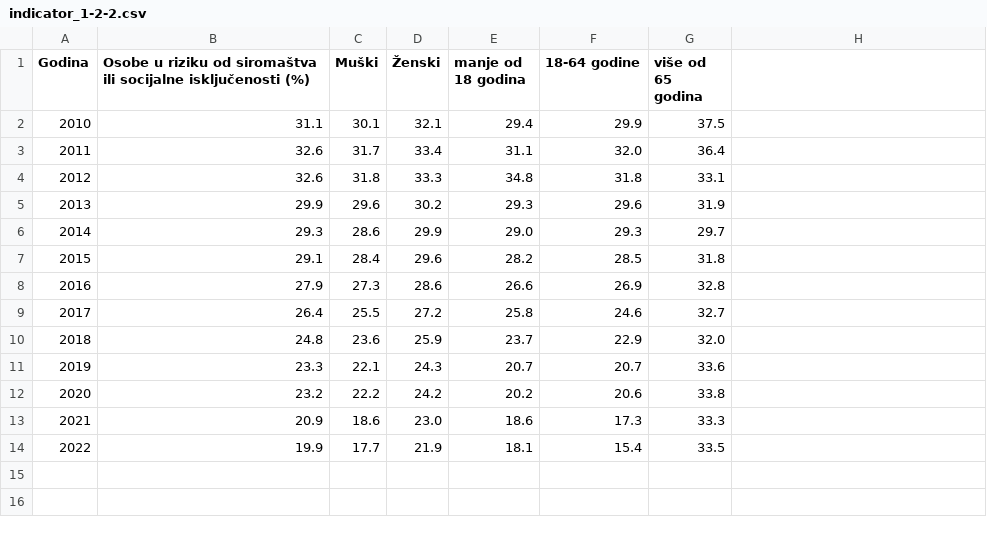
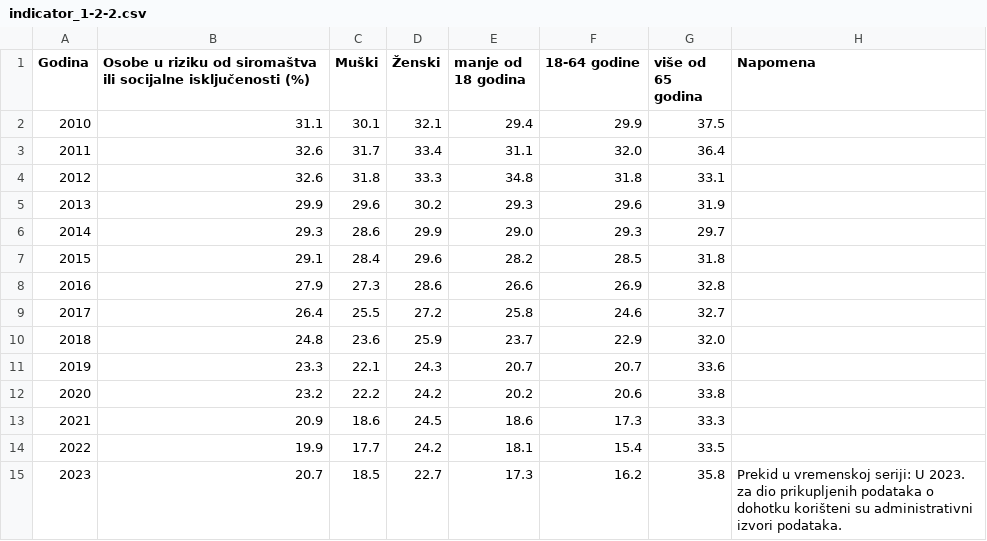
Before and after one commit to CroatianBureauOfStatistics/sdg-indicators, a CSV file: data/indicator_1-2-2.csv, drawn as a sheet; the diff names each change by its address in the sheet, - before the commit and + after, or states it on an @@ line.

```diff
--- a/data/indicator_1-2-2.csv
+++ b/data/indicator_1-2-2.csv
-H1: (empty)
+H1: Napomena
-D13 (Ženski): 23.0
+D13 (Ženski): 24.5
-D14 (Ženski): 21.9
+D14 (Ženski): 24.2
+row 15: 2023 | 20.7 | 18.5 | 22.7 | 17.3 | 16.2 | 35.8 | Prekid u vremenskoj seriji: U 2023. za dio prikupljenih podataka o dohotku korišteni su administrativni izvori podataka.
```
Also changed, not shown: data/indicator_1-2-1.csv, data/indicator_10-2-1.csv, 40 other files.
